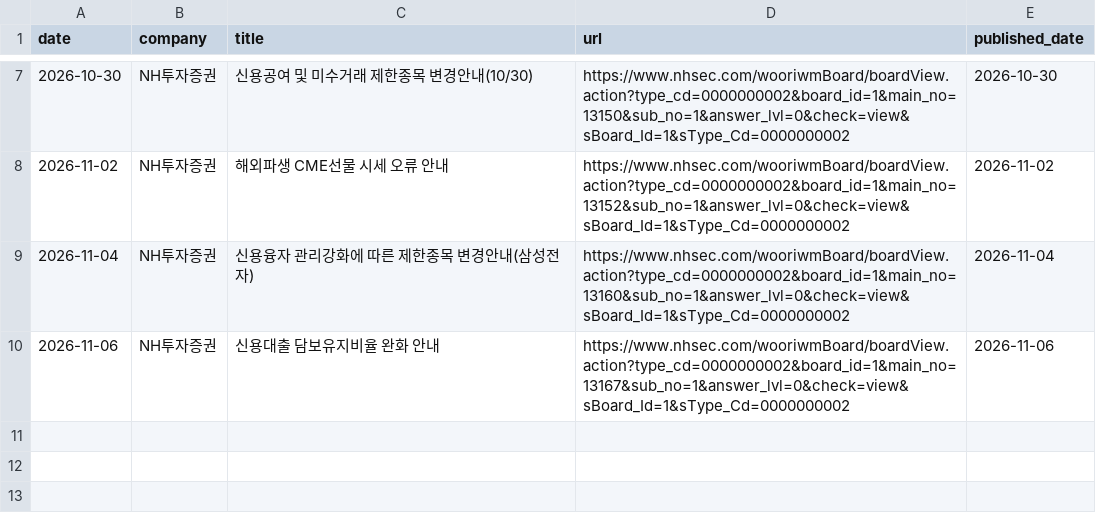
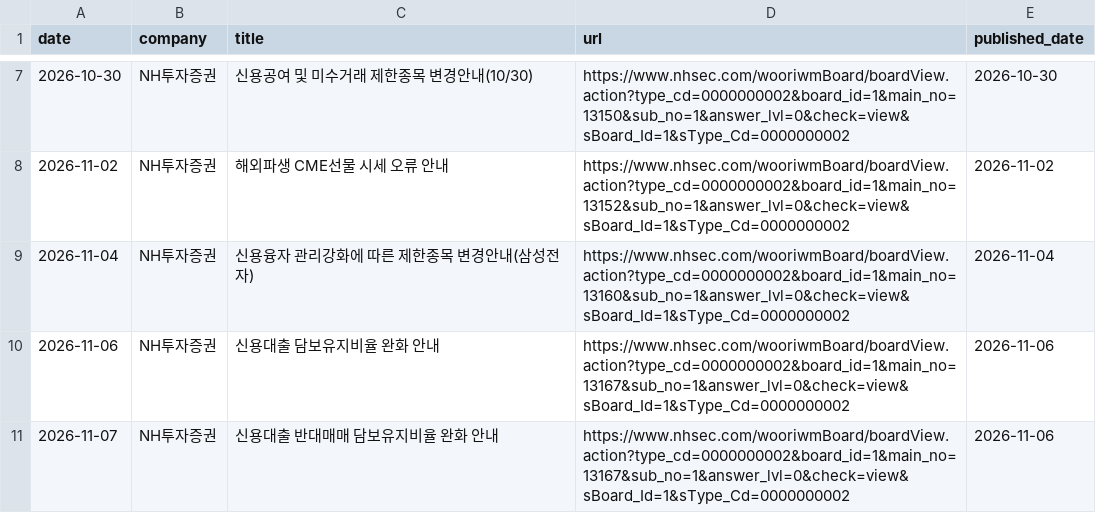
Before and after one commit to jinhoo-choi/risk-news-crolling, a CSV file: data/NH투자증권.csv, drawn as a sheet; only a part is shown, gaps mark what is left out; the diff names each change by its address in the sheet, - before the commit and + after, or states it on an @@ line.

```diff
--- a/data/NH투자증권.csv
+++ b/data/NH투자증권.csv
+row 11: 2026-11-07 | NH투자증권 | 신용대출 반대매매 담보유지비율 완화 안내 | https://www.nhsec.com/wooriwmBoard/boardView.action?type_cd=0000000002&board_id=1&main_no=13167&sub_no=1&answer_lvl=0&check=view&sBoard_Id=1&sType_Cd=0000000002 | 2026-11-06
```
